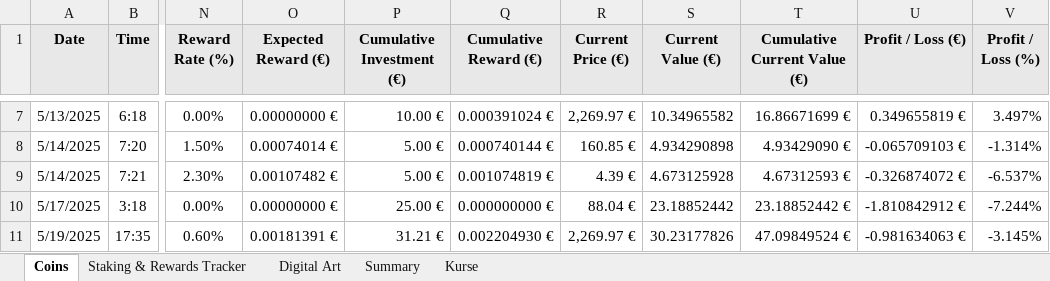
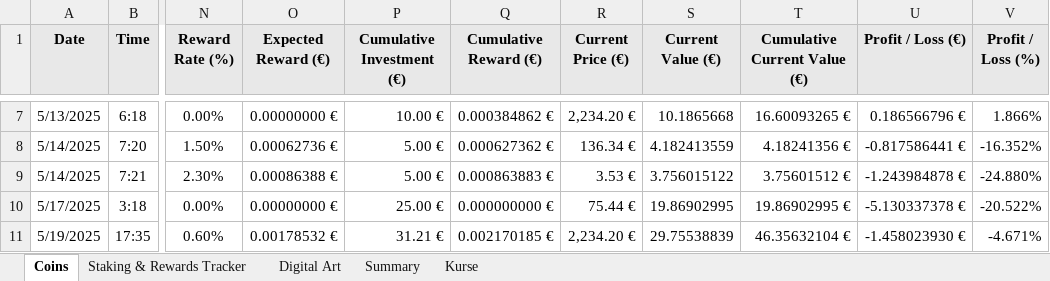
Before and after one commit to Amirhouschang/Projekt-Z, an Excel workbook: 01_Crypto_Art_Portfolio_2025.xlsx, sheet Coins, drawn as a sheet; only a part is shown, gaps mark what is left out; values as stored, in another font and other column widths than the file's, no borders; the diff covers the shown part only; the diff names each change by its address in the sheet, - before the commit and + after, or states it on an @@ line.

```diff
--- a/01_Crypto_Art_Portfolio_2025.xlsx (sheet Coins)
+++ b/01_Crypto_Art_Portfolio_2025.xlsx (sheet Coins)
-Q7 (Cumulative Reward (€)): 0.000391024 €
+Q7 (Cumulative Reward (€)): 0.000384862 €
-R7 (Current Price (€)): 2,269.97 €
+R7 (Current Price (€)): 2,234.20 €
-S7 (Current Value (€)): 10.34965582
+S7 (Current Value (€)): 10.1865668
-T7 (Cumulative Current Value (€)): 16.86671699 €
+T7 (Cumulative Current Value (€)): 16.60093265 €
-U7 (Profit / Loss (€)): 0.349655819 €
+U7 (Profit / Loss (€)): 0.186566796 €
-V7 (Profit / Loss (%)): 3.497%
+V7 (Profit / Loss (%)): 1.866%
-O8 (Expected Reward (€)): 0.00074014 €
+O8 (Expected Reward (€)): 0.00062736 €
-Q8 (Cumulative Reward (€)): 0.000740144 €
+Q8 (Cumulative Reward (€)): 0.000627362 €
-R8 (Current Price (€)): 160.85 €
+R8 (Current Price (€)): 136.34 €
-S8 (Current Value (€)): 4.934290898
+S8 (Current Value (€)): 4.182413559
-T8 (Cumulative Current Value (€)): 4.93429090 €
+T8 (Cumulative Current Value (€)): 4.18241356 €
-U8 (Profit / Loss (€)): -0.065709103 €
+U8 (Profit / Loss (€)): -0.817586441 €
-V8 (Profit / Loss (%)): -1.314%
+V8 (Profit / Loss (%)): -16.352%
-O9 (Expected Reward (€)): 0.00107482 €
+O9 (Expected Reward (€)): 0.00086388 €
-Q9 (Cumulative Reward (€)): 0.001074819 €
+Q9 (Cumulative Reward (€)): 0.000863883 €
-R9 (Current Price (€)): 4.39 €
+R9 (Current Price (€)): 3.53 €
-S9 (Current Value (€)): 4.673125928
+S9 (Current Value (€)): 3.756015122
-T9 (Cumulative Current Value (€)): 4.67312593 €
+T9 (Cumulative Current Value (€)): 3.75601512 €
-U9 (Profit / Loss (€)): -0.326874072 €
+U9 (Profit / Loss (€)): -1.243984878 €
-V9 (Profit / Loss (%)): -6.537%
+V9 (Profit / Loss (%)): -24.880%
-R10 (Current Price (€)): 88.04 €
+R10 (Current Price (€)): 75.44 €
-S10 (Current Value (€)): 23.18852442
+S10 (Current Value (€)): 19.86902995
-T10 (Cumulative Current Value (€)): 23.18852442 €
+T10 (Cumulative Current Value (€)): 19.86902995 €
-U10 (Profit / Loss (€)): -1.810842912 €
+U10 (Profit / Loss (€)): -5.130337378 €
-V10 (Profit / Loss (%)): -7.244%
+V10 (Profit / Loss (%)): -20.522%
-O11 (Expected Reward (€)): 0.00181391 €
+O11 (Expected Reward (€)): 0.00178532 €
-Q11 (Cumulative Reward (€)): 0.002204930 €
+Q11 (Cumulative Reward (€)): 0.002170185 €
-R11 (Current Price (€)): 2,269.97 €
+R11 (Current Price (€)): 2,234.20 €
-S11 (Current Value (€)): 30.23177826
+S11 (Current Value (€)): 29.75538839
-T11 (Cumulative Current Value (€)): 47.09849524 €
+T11 (Cumulative Current Value (€)): 46.35632104 €
-U11 (Profit / Loss (€)): -0.981634063 €
+U11 (Profit / Loss (€)): -1.458023930 €
-V11 (Profit / Loss (%)): -3.145%
+V11 (Profit / Loss (%)): -4.671%
```
Also changed, not shown: 4 added rows, 4 removed rows and 156 edited cells elsewhere in this sheet, sheet Summary, sheet Kurse, sheet Staking & Rewards Tracker, charts or pictures.
